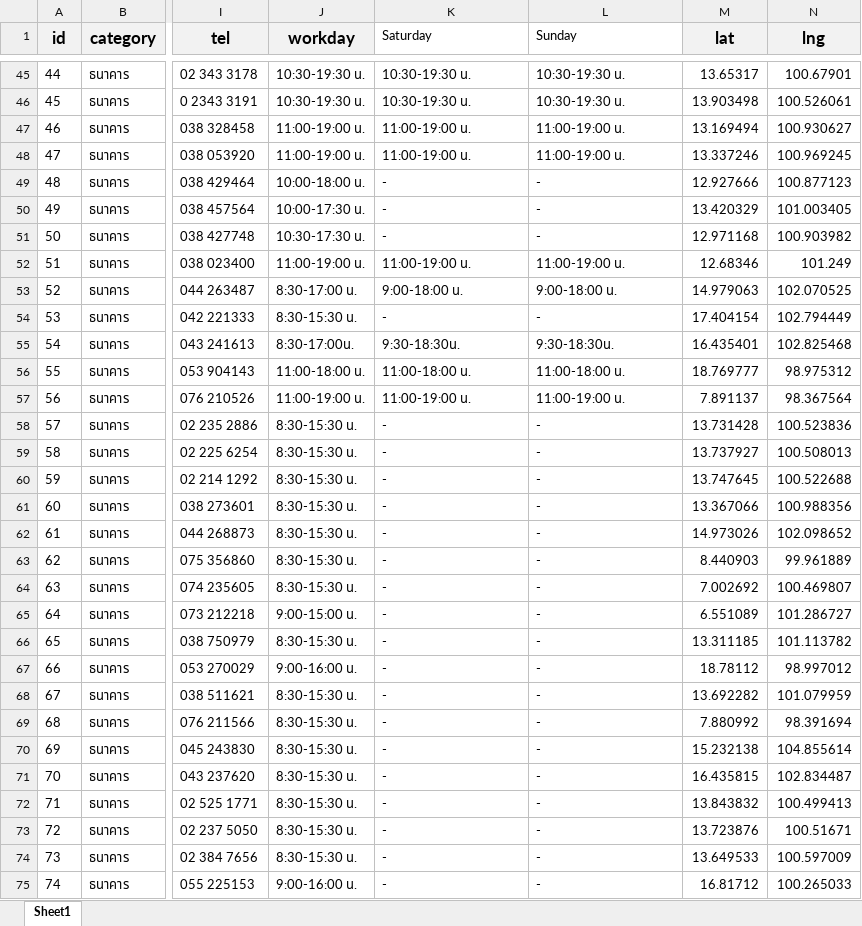
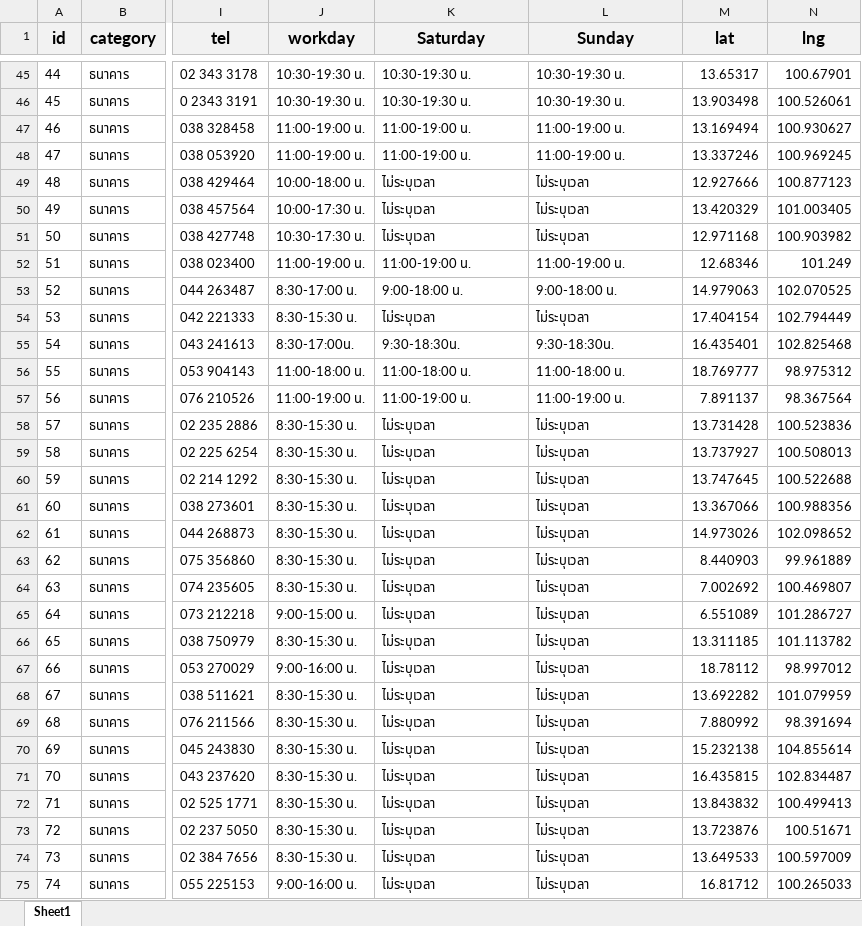
Before and after one commit to t9nsamp/Newexcel, an Excel workbook: Bank.xlsx, sheet Sheet1, drawn as a sheet; only a part is shown, gaps mark what is left out; values as stored, in another font and other column widths than the file's, no borders; the diff covers the shown part only; the diff names each change by its address in the sheet, - before the commit and + after, or states it on an @@ line.

Commit message:
Add files via upload

```diff
--- a/Bank.xlsx (sheet Sheet1)
+++ b/Bank.xlsx (sheet Sheet1)
@@ K1:L1 fill: none → #F2F2F2, bold: off → on, text size: larger, alignment: left → center @@
-K49:K51 (Saturday): -
+K49:K51 (Saturday): ไม่ระบุเวลา
-L49:L51 (Sunday): -
+L49:L51 (Sunday): ไม่ระบุเวลา
-K54 (Saturday): -
+K54 (Saturday): ไม่ระบุเวลา
-L54 (Sunday): -
+L54 (Sunday): ไม่ระบุเวลา
-K58:K75 (Saturday): -
+K58:K75 (Saturday): ไม่ระบุเวลา
-L58:L75 (Sunday): -
+L58:L75 (Sunday): ไม่ระบุเวลา
```
Also changed, not shown: 176 edited cells elsewhere in this sheet.
